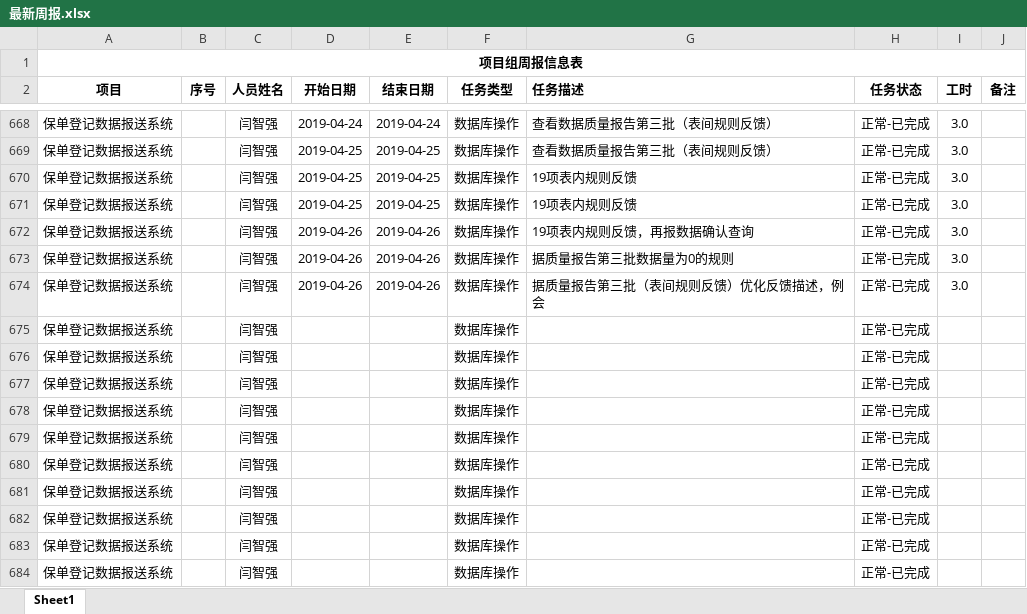
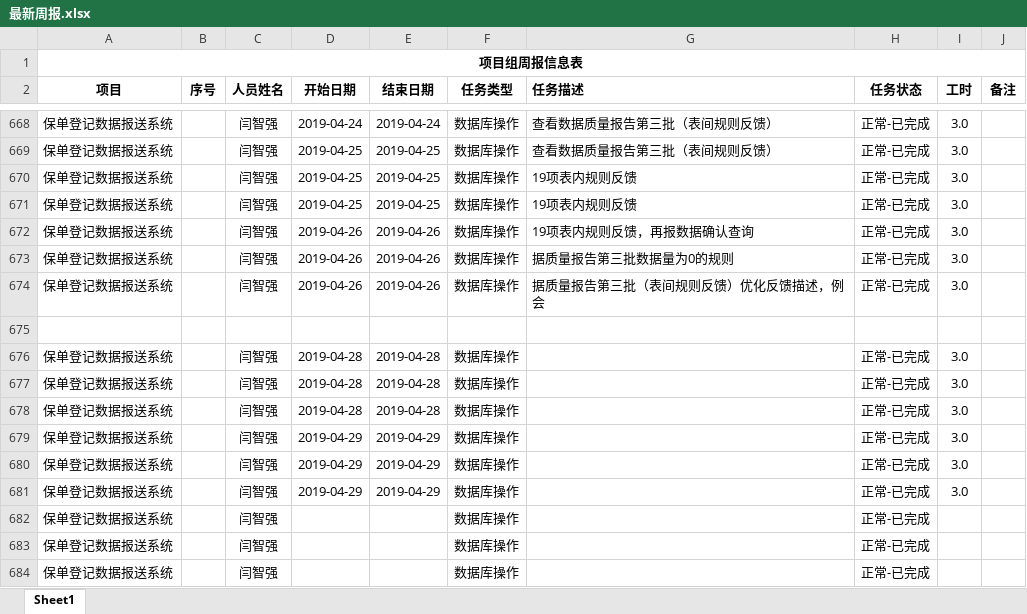
Before and after one commit to MickeyYQ/WorkDocunment, an Excel workbook: 最新周报.xlsx, sheet Sheet1, drawn as a sheet; only a part is shown, gaps mark what is left out; values as stored, in another font and other column widths than the file's, no borders; the diff names each change by its address in the sheet, - before the commit and + after, or states it on an @@ line.

Commit message:
4.29

```diff
--- a/最新周报.xlsx (sheet Sheet1)
+++ b/最新周报.xlsx (sheet Sheet1)
-row 675: 保单登记数据报送系统 |  | 闫智强 |  |  | 数据库操作 |  | 正常-已完成
+row 675: (empty)
-D676:D678 (开始日期): (empty)
+D676:D678 (开始日期): 2019-04-28
-E676:E678 (结束日期): (empty)
+E676:E678 (结束日期): 2019-04-28
-I676:I681 (工时): (empty)
+I676:I681 (工时): 3.0
-D679:D681 (开始日期): (empty)
+D679:D681 (开始日期): 2019-04-29
-E679:E681 (结束日期): (empty)
+E679:E681 (结束日期): 2019-04-29
```
